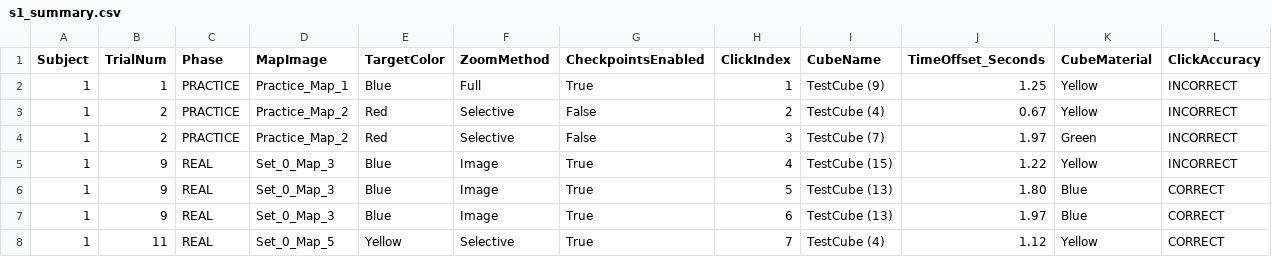
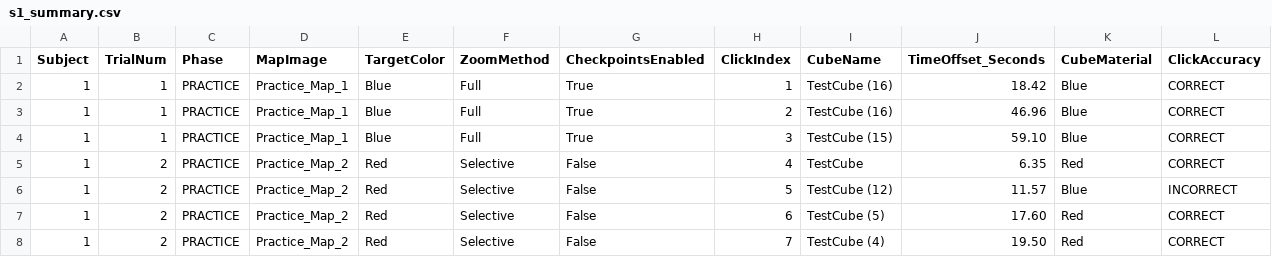
Before and after one commit to zarmoin/MagXR, a CSV file: Unity Project/data/s1_summary.csv, drawn as a sheet; only a part is shown; the diff covers the shown part only.

Commit message:
Fix Data Collection

```diff
--- a/Unity Project/data/s1_summary.csv
+++ b/Unity Project/data/s1_summary.csv
@@ -1,8 +1,8 @@
 Subject,TrialNum,Phase,MapImage,TargetColor,ZoomMethod,CheckpointsEnabled,ClickIndex,CubeName,TimeOffset_Seconds,CubeMaterial,ClickAccuracy
-1,1,PRACTICE,Practice_Map_1,Blue,Full,True,1,TestCube (9),1.25,Yellow,INCORRECT
-1,2,PRACTICE,Practice_Map_2,Red,Selective,False,2,TestCube (4),0.67,Yellow,INCORRECT
-1,2,PRACTICE,Practice_Map_2,Red,Selective,False,3,TestCube (7),1.97,Green,INCORRECT
-1,9,REAL,Set_0_Map_3,Blue,Image,True,4,TestCube (15),1.22,Yellow,INCORRECT
-1,9,REAL,Set_0_Map_3,Blue,Image,True,5,TestCube (13),1.80,Blue,CORRECT
-1,9,REAL,Set_0_Map_3,Blue,Image,True,6,TestCube (13),1.97,Blue,CORRECT
-1,11,REAL,Set_0_Map_5,Yellow,Selective,True,7,TestCube (4),1.12,Yellow,CORRECT
+1,1,PRACTICE,Practice_Map_1,Blue,Full,True,1,TestCube (16),18.42,Blue,CORRECT
+1,1,PRACTICE,Practice_Map_1,Blue,Full,True,2,TestCube (16),46.96,Blue,CORRECT
+1,1,PRACTICE,Practice_Map_1,Blue,Full,True,3,TestCube (15),59.10,Blue,CORRECT
+1,2,PRACTICE,Practice_Map_2,Red,Selective,False,4,TestCube,6.35,Red,CORRECT
+1,2,PRACTICE,Practice_Map_2,Red,Selective,False,5,TestCube (12),11.57,Blue,INCORRECT
+1,2,PRACTICE,Practice_Map_2,Red,Selective,False,6,TestCube (5),17.60,Red,CORRECT
+1,2,PRACTICE,Practice_Map_2,Red,Selective,False,7,TestCube (4),19.50,Red,CORRECT
```
Also changed, not shown: 1 added row and 41 edited cells elsewhere in this file, 16 other files.
